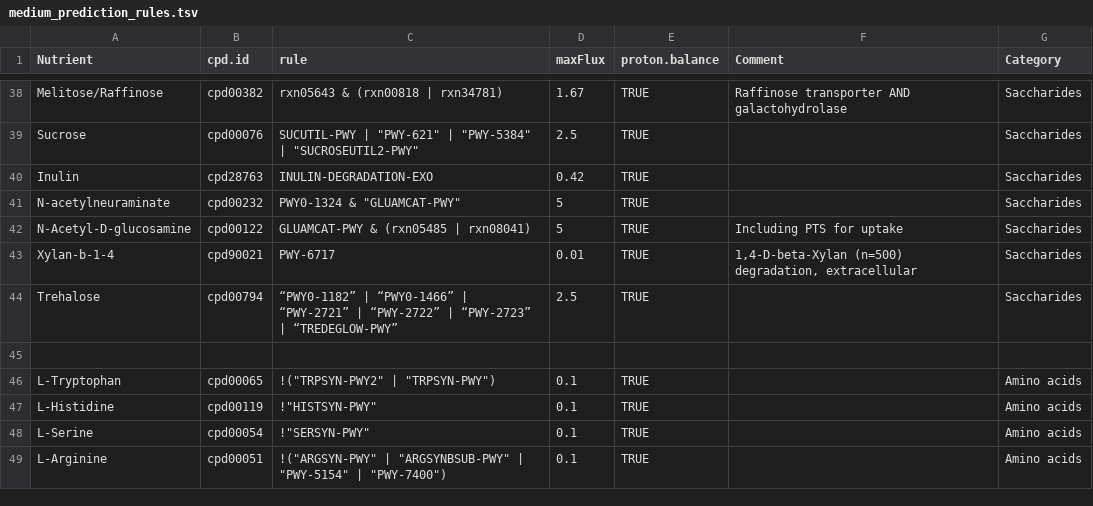
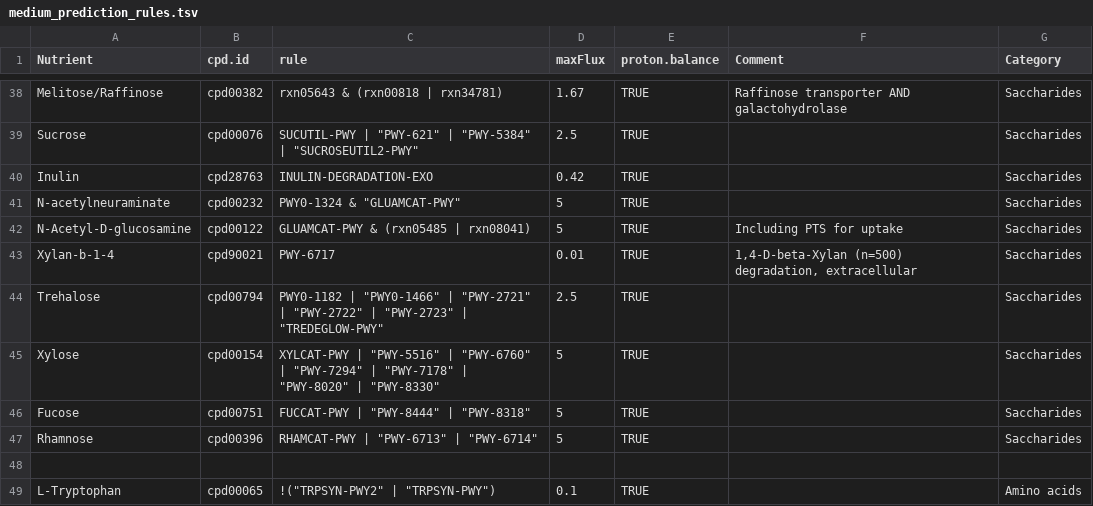
Before and after one commit to jotech/gapseq, a TSV file: dat/medium_prediction_rules.tsv, drawn as a sheet; only a part is shown, gaps mark what is left out; the shorter side is filled out with more unchanged rows.

Commit message:
added xylose, fucose, rhamnose to medium prediction
- also corrected error with wrong format (") in prediction rules

```diff
--- a/dat/medium_prediction_rules.tsv
+++ b/dat/medium_prediction_rules.tsv
@@ -43,3 +43,6 @@ N-Acetyl-D-glucosamine	cpd00122	"GLUAMCAT-PWY" & (rxn05485 | rxn08041)	5	TRUE	In
 Xylan-b-1-4	cpd90021	"PWY-6717"	0.01	TRUE	1,4-D-beta-Xylan (n=500) degradation, extracellular	Saccharides
-Trehalose	cpd00794	“PWY0-1182” | “PWY0-1466” | “PWY-2721” | “PWY-2722” | “PWY-2723” | “TREDEGLOW-PWY”	2.5	TRUE		Saccharides
+Trehalose	cpd00794	"PWY0-1182" | "PWY0-1466" | "PWY-2721" | "PWY-2722" | "PWY-2723" | "TREDEGLOW-PWY"	2.5	TRUE		Saccharides
+Xylose	cpd00154	"XYLCAT-PWY" | "PWY-5516" | "PWY-6760" | "PWY-7294" | "PWY-7178" | "PWY-8020" | "PWY-8330"	5	TRUE		Saccharides
+Fucose	cpd00751	"FUCCAT-PWY" | "PWY-8444" | "PWY-8318"	5	TRUE		Saccharides
+Rhamnose	cpd00396	"RHAMCAT-PWY" | "PWY-6713" | "PWY-6714"	5	TRUE		Saccharides
 						
```
